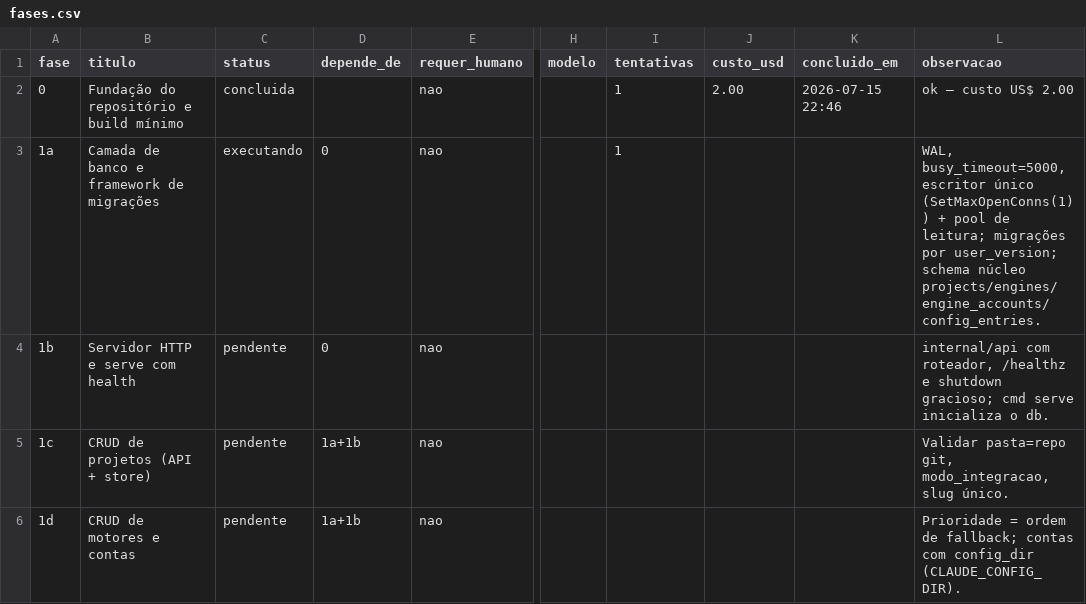
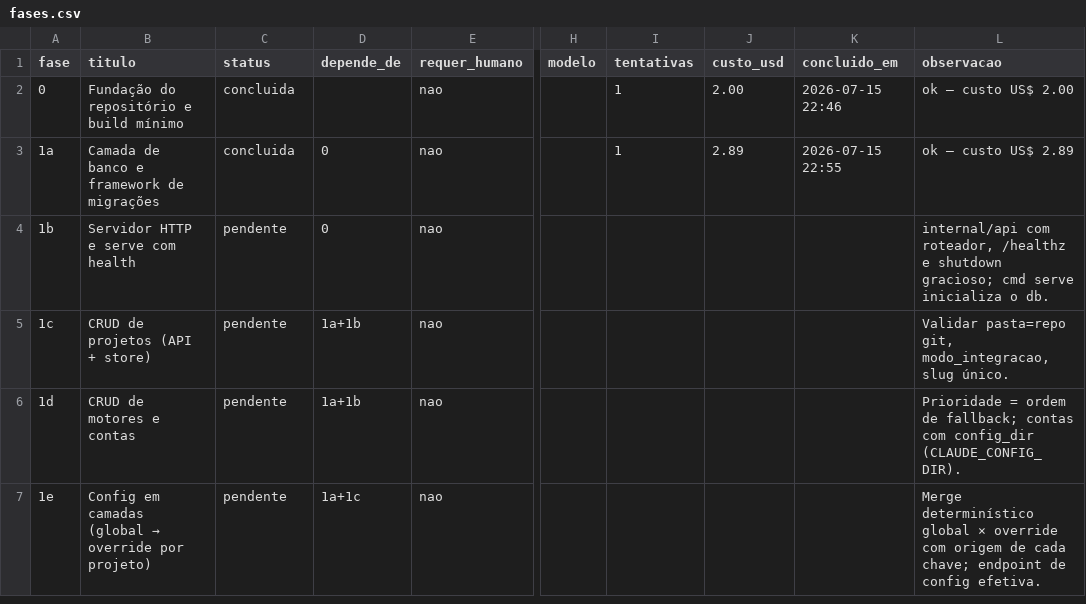
Before and after one commit to marcos14/praxis_autonomous, a CSV file: automacao/fases.csv, drawn as a sheet; only a part is shown, gaps mark what is left out; the shorter side is filled out with more unchanged rows; the diff names each change by its address in the sheet, - before the commit and + after, or states it on an @@ line.

Commit message:
chore(praxis): estado apos Fase 1a [concluida]

```diff
--- a/automacao/fases.csv
+++ b/automacao/fases.csv
-C3 (status): executando
+C3 (status): concluida
-J3 (custo_usd): (empty)
+J3 (custo_usd): 2.89
-K3 (concluido_em): (empty)
+K3 (concluido_em): 2026-07-15 22:55
-L3 (observacao): WAL, busy_timeout=5000, escritor único (SetMaxOpenConns(1)) + pool de leitura; migrações por user_version; schema núcleo projects/engines/engine_accounts/config_entries.
+L3 (observacao): ok — custo US$ 2.89
```
